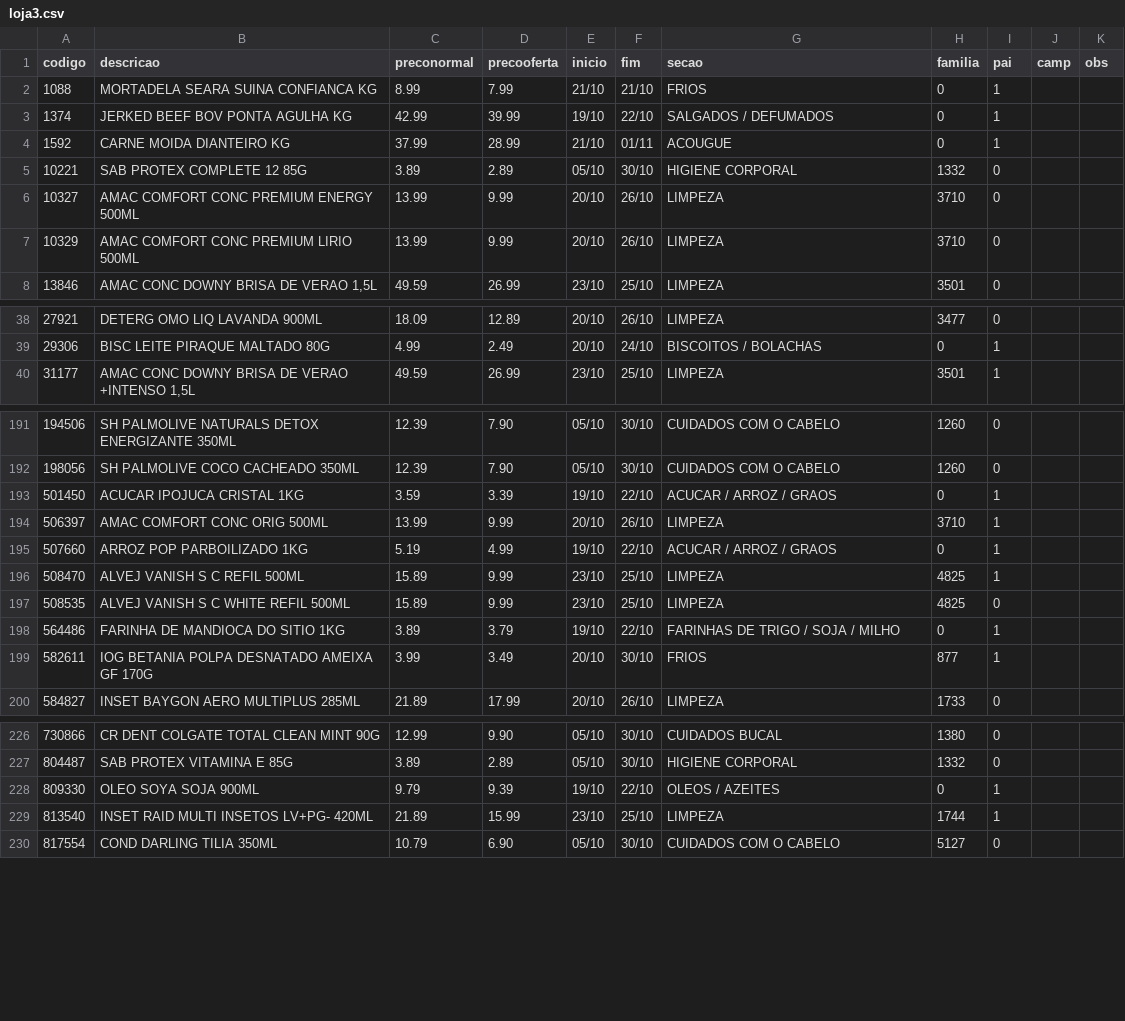
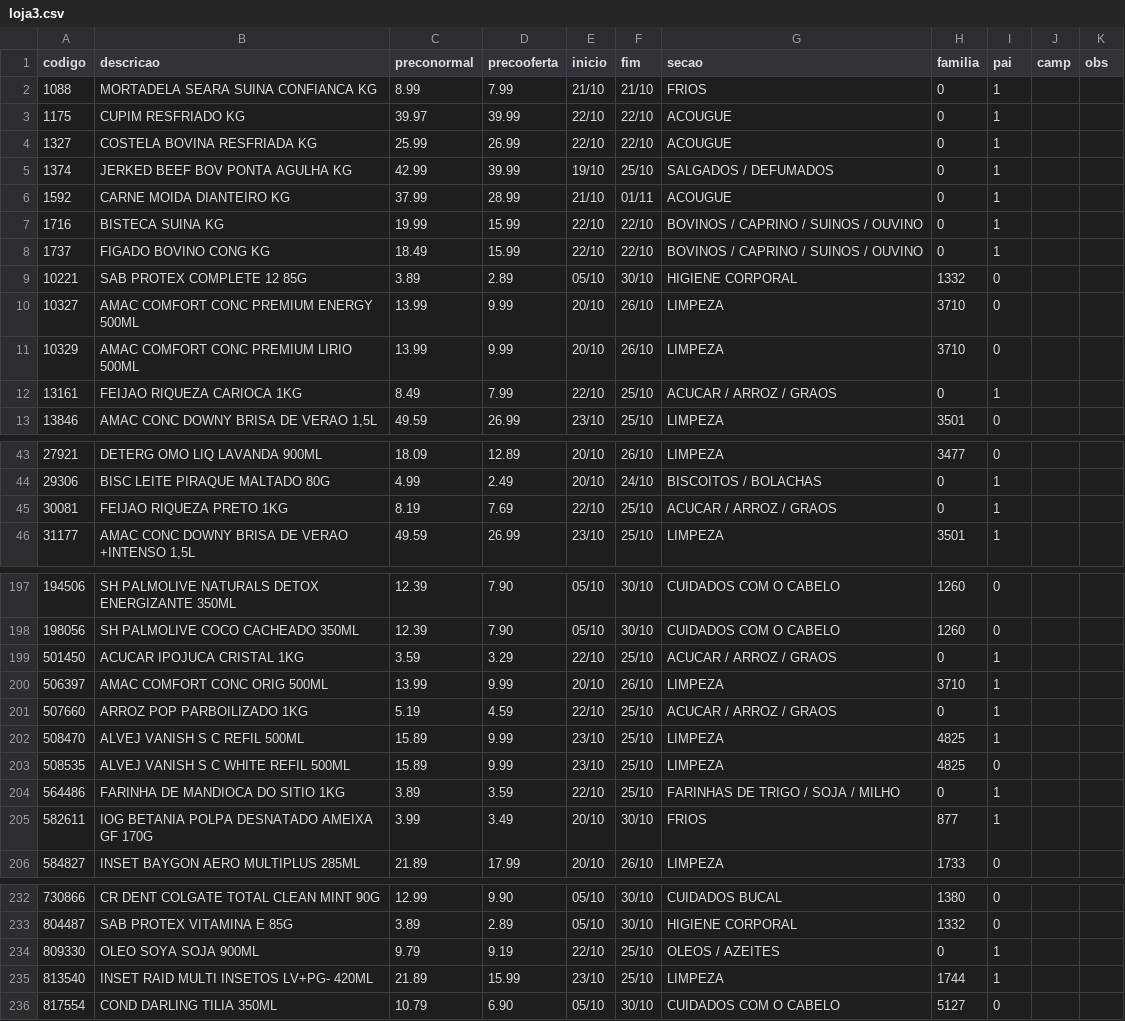
Before and after one commit to luciano504/placas, a CSV file: data/loja3.csv, drawn as a sheet; only a part is shown, gaps mark what is left out; the diff covers the shown part only.

```diff
--- a/data/loja3.csv
+++ b/data/loja3.csv
@@ -2,4 +2,8 @@ codigo,descricao,preconormal,precooferta,inicio,fim,secao,familia,pai,camp,obs
 1088,MORTADELA SEARA SUINA CONFIANCA KG,8.99,7.99,21/10,21/10,FRIOS,0,1,,
-1374,JERKED BEEF BOV PONTA AGULHA KG,42.99,39.99,19/10,22/10,SALGADOS / DEFUMADOS,0,1,,
+1175,CUPIM RESFRIADO KG,39.97,39.99,22/10,22/10,ACOUGUE,0,1,,
+1327,COSTELA BOVINA RESFRIADA KG,25.99,26.99,22/10,22/10,ACOUGUE,0,1,,
+1374,JERKED BEEF BOV PONTA AGULHA KG,42.99,39.99,19/10,25/10,SALGADOS / DEFUMADOS,0,1,,
 1592,CARNE MOIDA DIANTEIRO KG,37.99,28.99,21/10,01/11,ACOUGUE,0,1,,
+1716,BISTECA SUINA KG,19.99,15.99,22/10,22/10,BOVINOS / CAPRINO / SUINOS / OUVINO,0,1,,
+1737,FIGADO BOVINO CONG KG,18.49,15.99,22/10,22/10,BOVINOS / CAPRINO / SUINOS / OUVINO,0,1,,
 10221,SAB PROTEX COMPLETE 12 85G,3.89,2.89,05/10,30/10,HIGIENE CORPORAL,1332,0,,
@@ -7,2 +11,3 @@ codigo,descricao,preconormal,precooferta,inicio,fim,secao,familia,pai,camp,obs
 10329,AMAC COMFORT CONC PREMIUM LIRIO 500ML,13.99,9.99,20/10,26/10,LIMPEZA,3710,0,,
+13161,FEIJAO RIQUEZA CARIOCA 1KG,8.49,7.99,22/10,25/10,ACUCAR / ARROZ / GRAOS,0,1,,
 13846,"AMAC CONC DOWNY BRISA DE VERAO 1,5L",49.59,26.99,23/10,25/10,LIMPEZA,3501,0,,
@@ -39,2 +44,3 @@ codigo,descricao,preconormal,precooferta,inicio,fim,secao,familia,pai,camp,obs
 29306,BISC LEITE PIRAQUE MALTADO 80G,4.99,2.49,20/10,24/10,BISCOITOS / BOLACHAS,0,1,,
+30081,FEIJAO RIQUEZA PRETO 1KG,8.19,7.69,22/10,25/10,ACUCAR / ARROZ / GRAOS,0,1,,
 31177,"AMAC CONC DOWNY BRISA DE VERAO +INTENSO 1,5L",49.59,26.99,23/10,25/10,LIMPEZA,3501,1,,
@@ -192,8 +198,8 @@ codigo,descricao,preconormal,precooferta,inicio,fim,secao,familia,pai,camp,obs
 198056,SH PALMOLIVE COCO CACHEADO 350ML,12.39,7.90,05/10,30/10,CUIDADOS COM O CABELO,1260,0,,
-501450,ACUCAR IPOJUCA CRISTAL 1KG,3.59,3.39,19/10,22/10,ACUCAR / ARROZ / GRAOS,0,1,,
+501450,ACUCAR IPOJUCA CRISTAL 1KG,3.59,3.29,22/10,25/10,ACUCAR / ARROZ / GRAOS,0,1,,
 506397,AMAC COMFORT CONC ORIG 500ML,13.99,9.99,20/10,26/10,LIMPEZA,3710,1,,
-507660,ARROZ POP PARBOILIZADO 1KG,5.19,4.99,19/10,22/10,ACUCAR / ARROZ / GRAOS,0,1,,
+507660,ARROZ POP PARBOILIZADO 1KG,5.19,4.59,22/10,25/10,ACUCAR / ARROZ / GRAOS,0,1,,
 508470,ALVEJ VANISH S C REFIL 500ML,15.89,9.99,23/10,25/10,LIMPEZA,4825,1,,
 508535,ALVEJ VANISH S C WHITE REFIL 500ML,15.89,9.99,23/10,25/10,LIMPEZA,4825,0,,
-564486,FARINHA DE MANDIOCA DO SITIO 1KG,3.89,3.79,19/10,22/10,FARINHAS DE TRIGO / SOJA / MILHO,0,1,,
+564486,FARINHA DE MANDIOCA DO SITIO 1KG,3.89,3.59,22/10,25/10,FARINHAS DE TRIGO / SOJA / MILHO,0,1,,
 582611,IOG BETANIA POLPA DESNATADO AMEIXA GF 170G,3.99,3.49,20/10,30/10,FRIOS,877,1,,
@@ -227,3 +233,3 @@ codigo,descricao,preconormal,precooferta,inicio,fim,secao,familia,pai,camp,obs
 804487,SAB PROTEX VITAMINA E 85G,3.89,2.89,05/10,30/10,HIGIENE CORPORAL,1332,0,,
-809330,OLEO SOYA SOJA 900ML,9.79,9.39,19/10,22/10,OLEOS / AZEITES,0,1,,
+809330,OLEO SOYA SOJA 900ML,9.79,9.19,22/10,25/10,OLEOS / AZEITES,0,1,,
 813540,INSET RAID MULTI INSETOS LV+PG- 420ML,21.89,15.99,23/10,25/10,LIMPEZA,1744,1,,
```
Also changed, not shown: 3 edited cells elsewhere in this file, data/campanhas.csv, data/loja1.csv, 6 other files.
